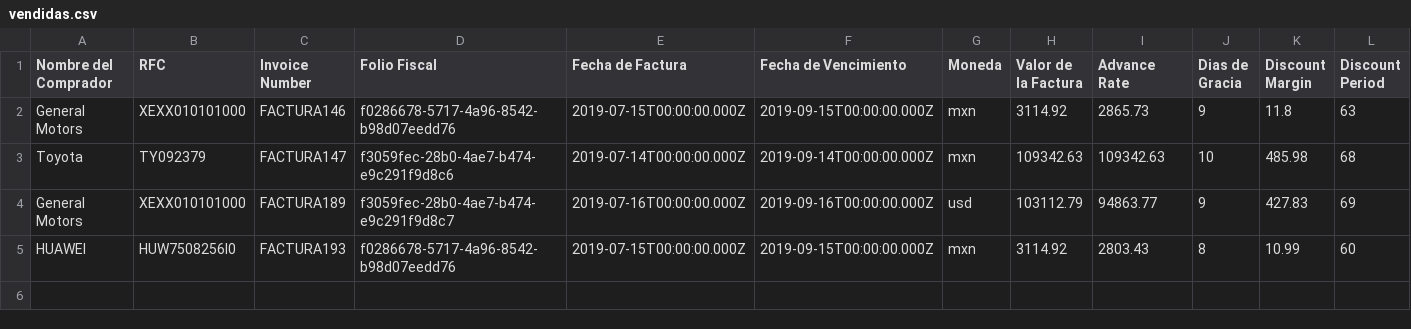
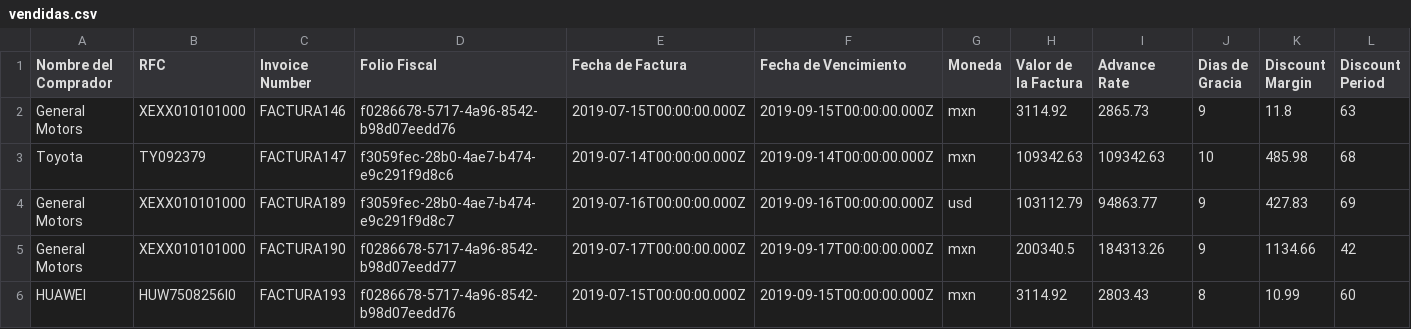
Before and after one commit to pamelalozano16/prototipo-efn, a CSV file: public/vendidas.csv, drawn as a sheet; only a part is shown; rows hold the shown columns only; the diff names each change by its address in the sheet, - before the commit and + after, or states it on an @@ line.

```diff
--- a/public/vendidas.csv
+++ b/public/vendidas.csv
+row 5: General Motors | XEXX010101000 | FACTURA190 | f0286678-5717-4a96-8542-b98d07eedd77 | 2019-07-17T00:00:00.000Z | 2019-09-17T00:00:00.000Z | mxn | 200340.5 | 184313.26 | 9 | 1134.66 | 42
```
Also changed, not shown: public/facturas.csv, 14 other files.
